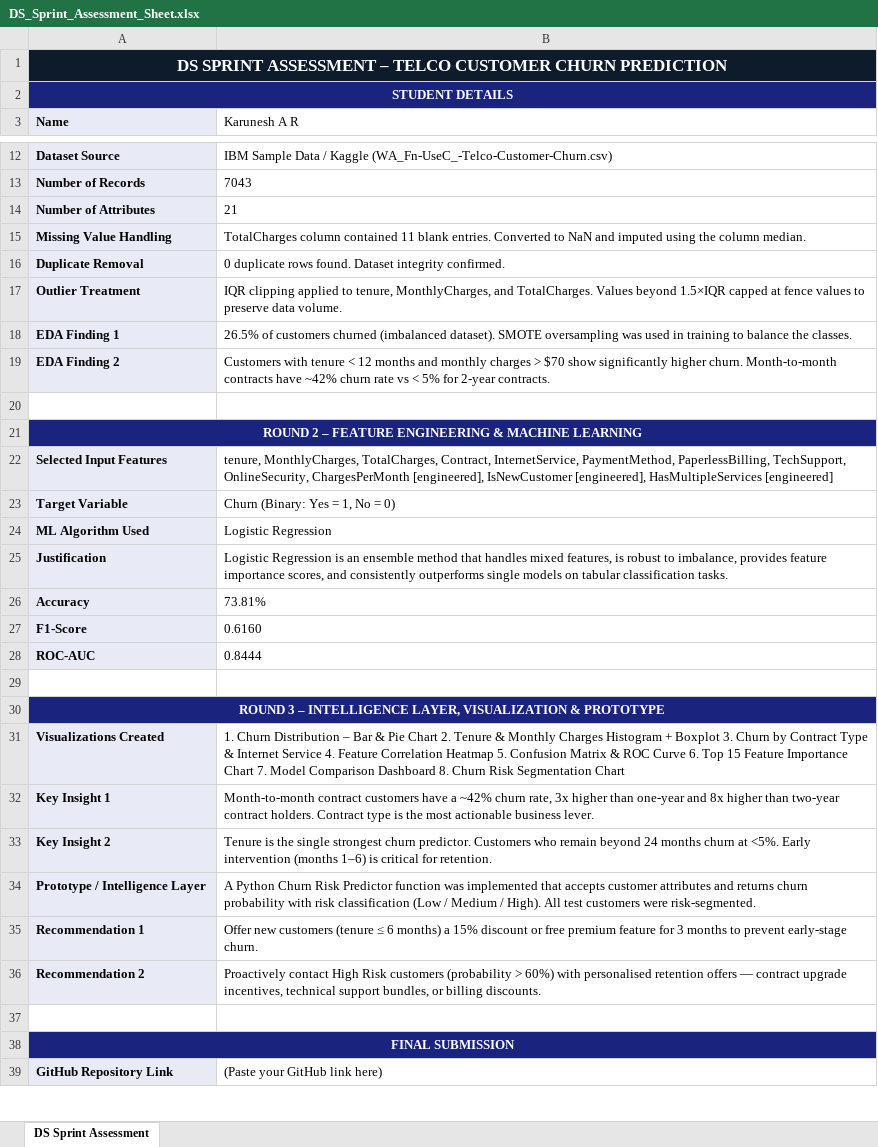
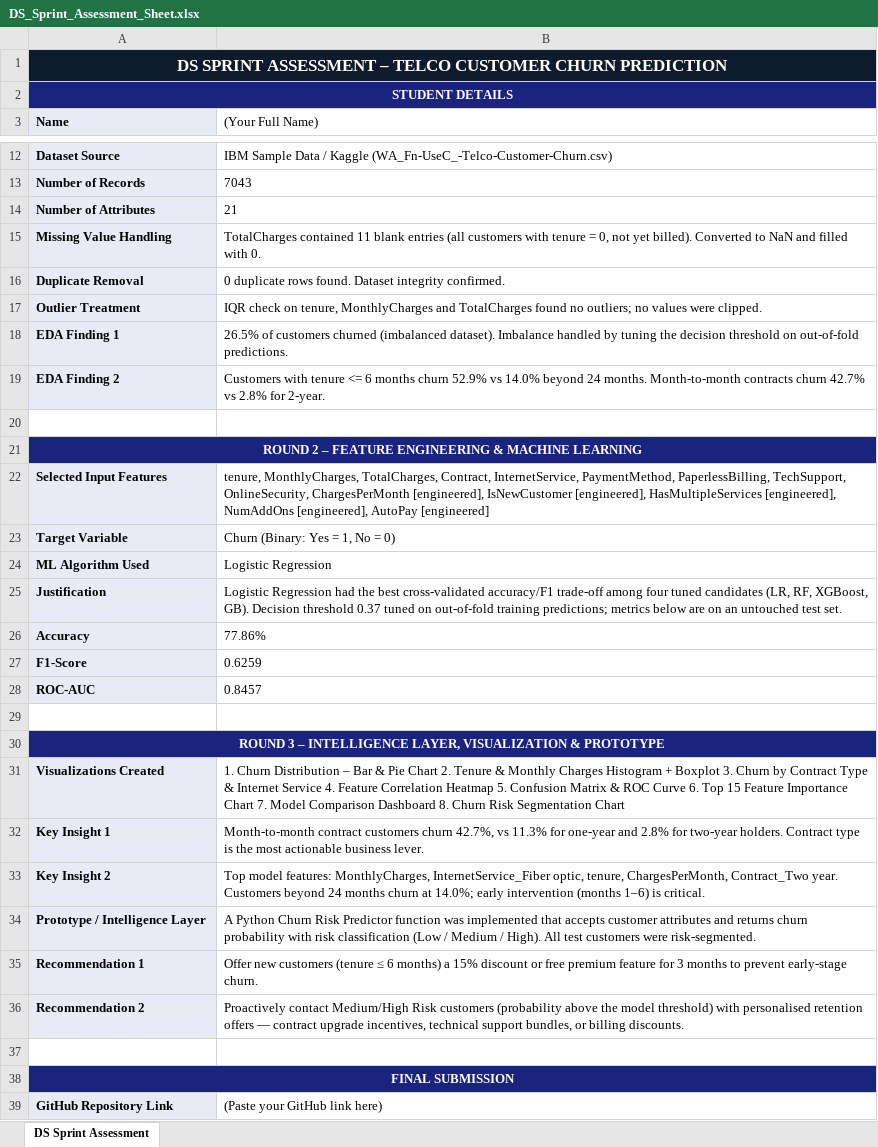
Before and after one commit to Karunesh-18/DS_SAT, an Excel workbook: DS_Sprint_Assessment_Sheet.xlsx, sheet DS Sprint Assessment, drawn as a sheet; only a part is shown, gaps mark what is left out; values as stored, in another font and other column widths than the file's, no borders; the diff covers the shown part only; the diff names each change by its address in the sheet, - before the commit and + after, or states it on an @@ line.

Commit message:
refactor: improve data preprocessing, outlier handling, and model evaluation pipeline in churn assessment notebook

```diff
--- a/DS_Sprint_Assessment_Sheet.xlsx (sheet DS Sprint Assessment)
+++ b/DS_Sprint_Assessment_Sheet.xlsx (sheet DS Sprint Assessment)
-B3: Karunesh A R
+B3: (Your Full Name)
-B15 ((Your Full Name)): TotalCharges column contained 11 blank entries. Converted to NaN and imputed using the column median.
+B15 ((Your Full Name)): TotalCharges contained 11 blank entries (all customers with tenure = 0, not yet billed). Converted to NaN and filled with 0.
-B17 ((Your Full Name)): IQR clipping applied to tenure, MonthlyCharges, and TotalCharges. Values beyond 1.5×IQR capped at fence values to preserve data volume.
+B17 ((Your Full Name)): IQR check on tenure, MonthlyCharges and TotalCharges found no outliers; no values were clipped.
-B18 ((Your Full Name)): …(imbalanced dataset). SMOTE oversampling was used in training to balance the classes.
+B18 ((Your Full Name)): …(imbalanced dataset). Imbalance handled by tuning the decision threshold on out-of-fold predictions.
-B19 ((Your Full Name)): …with tenure < 12 months and monthly charges > $70 show significantly higher churn. Month-to-month contracts have ~42% churn rate vs < 5% for 2-year contracts.
+B19 ((Your Full Name)): …with tenure <= 6 months churn 52.9% vs 14.0% beyond 24 months. Month-to-month contracts churn 42.7% vs 2.8% for 2-year.
-B22 ((Your Full Name)): …[engineered], HasMultipleServices [engineered]
+B22 ((Your Full Name)): …[engineered], HasMultipleServices [engineered], NumAddOns [engineered], AutoPay [engineered]
-B25 ((Your Full Name)): Logistic Regression is an ensemble method that handles mixed features, is robust to imbalance, provides feature importance scores, and consistently outperforms single models on tabular classification tasks.
+B25 ((Your Full Name)): Logistic Regression had the best cross-validated accuracy/F1 trade-off among four tuned candidates (LR, RF, XGBoost, GB). Decision threshold 0.37 tuned on out-of-fold training predictions; metrics below are on an untouched test set.
-B26 ((Your Full Name)): 73.81%
+B26 ((Your Full Name)): 77.86%
-B27 ((Your Full Name)): 0.6160
+B27 ((Your Full Name)): 0.6259
-B28 ((Your Full Name)): 0.8444
+B28 ((Your Full Name)): 0.8457
-B32 ((Your Full Name)): …contract customers have a ~42% churn rate, 3x higher than one-year and 8x higher than two-year contract holders. Contract…
+B32 ((Your Full Name)): …contract customers churn 42.7%, vs 11.3% for one-year and 2.8% for two-year holders. Contract…
-B33 ((Your Full Name)): Tenure is the single strongest churn predictor. Customers who remain beyond 24 months churn at <5%. Early intervention (months 1–6) is critical for retention.
+B33 ((Your Full Name)): Top model features: MonthlyCharges, InternetService_Fiber optic, tenure, ChargesPerMonth, Contract_Two year. Customers beyond 24 months churn at 14.0%; early intervention (months 1–6) is critical.
-B36 ((Your Full Name)): Proactively contact High Risk customers (probability > 60%) with personalised…
+B36 ((Your Full Name)): Proactively contact Medium/High Risk customers (probability above the model threshold) with personalised…
```
Also changed, not shown: 2 edited cells elsewhere in this sheet, 6 other files.
